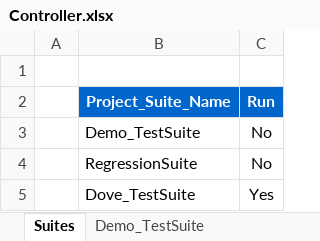
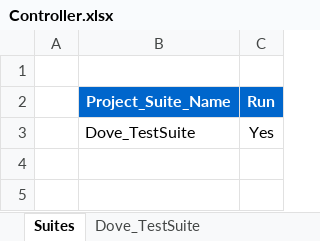
Before and after one commit to sachinkmr/WebAnalytics, an Excel workbook: input/Controller.xlsx, sheet Suites, drawn as a sheet; values as stored, in another font and other column widths than the file's, no borders; the diff names each change by its address in the sheet, - before the commit and + after, or states it on an @@ line.

```diff
--- a/input/Controller.xlsx (sheet Suites)
+++ b/input/Controller.xlsx (sheet Suites)
-sheet tab: Demo_TestSuite
-row 3:  | Demo_TestSuite | No
-row 4:  | RegressionSuite | No
```
Also changed, not shown: sheet Dove_TestSuite, other sheet tabs, 19 other files.
